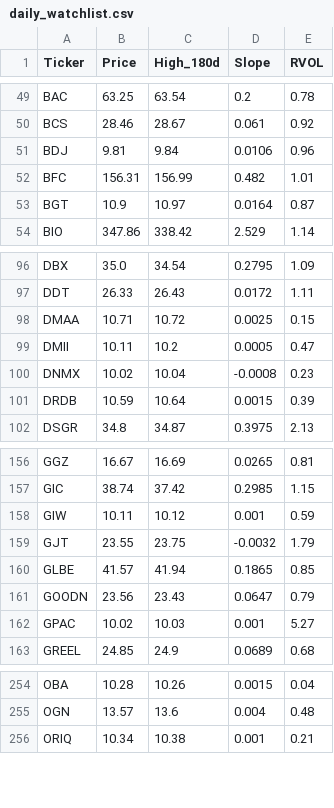
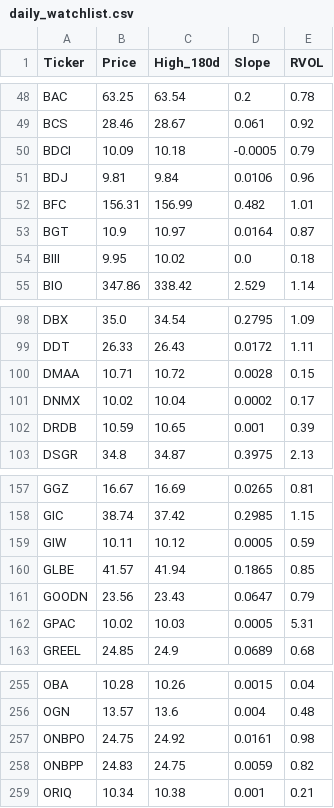
Before and after one commit to akshatsirohiya-arch/my-investment-ai, a CSV file: daily_watchlist.csv, drawn as a sheet; only a part is shown, gaps mark what is left out; the diff covers the shown part only.

```diff
--- a/daily_watchlist.csv
+++ b/daily_watchlist.csv
@@ -50,2 +49,3 @@ BAC,63.25,63.54,0.2,0.78
 BCS,28.46,28.67,0.061,0.92
+BDCI,10.09,10.18,-0.0005,0.79
 BDJ,9.81,9.84,0.0106,0.96
@@ -53,2 +53,3 @@ BFC,156.31,156.99,0.482,1.01
 BGT,10.9,10.97,0.0164,0.87
+BIII,9.95,10.02,0.0,0.18
 BIO,347.86,338.42,2.529,1.14
@@ -97,6 +99,5 @@ DBX,35.0,34.54,0.2795,1.09
 DDT,26.33,26.43,0.0172,1.11
-DMAA,10.71,10.72,0.0025,0.15
-DMII,10.11,10.2,0.0005,0.47
-DNMX,10.02,10.04,-0.0008,0.23
-DRDB,10.59,10.64,0.0015,0.39
+DMAA,10.71,10.72,0.0028,0.15
+DNMX,10.02,10.04,0.0002,0.17
+DRDB,10.59,10.65,0.001,0.39
 DSGR,34.8,34.87,0.3975,2.13
@@ -157,7 +158,6 @@ GGZ,16.67,16.69,0.0265,0.81
 GIC,38.74,37.42,0.2985,1.15
-GIW,10.11,10.12,0.001,0.59
-GJT,23.55,23.75,-0.0032,1.79
+GIW,10.11,10.12,0.0005,0.59
 GLBE,41.57,41.94,0.1865,0.85
 GOODN,23.56,23.43,0.0647,0.79
-GPAC,10.02,10.03,0.001,5.27
+GPAC,10.02,10.03,0.0005,5.31
 GREEL,24.85,24.9,0.0689,0.68
@@ -255,2 +256,4 @@ OBA,10.28,10.26,0.0015,0.04
 OGN,13.57,13.6,0.004,0.48
+ONBPO,24.75,24.92,0.0161,0.98
+ONBPP,24.83,24.75,0.0059,0.82
 ORIQ,10.34,10.38,0.001,0.21
```
Also changed, not shown: 6 added rows, 3 removed rows and 31 edited cells elsewhere in this file.
